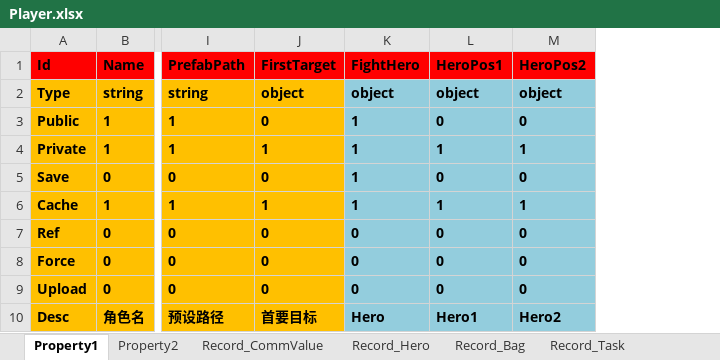
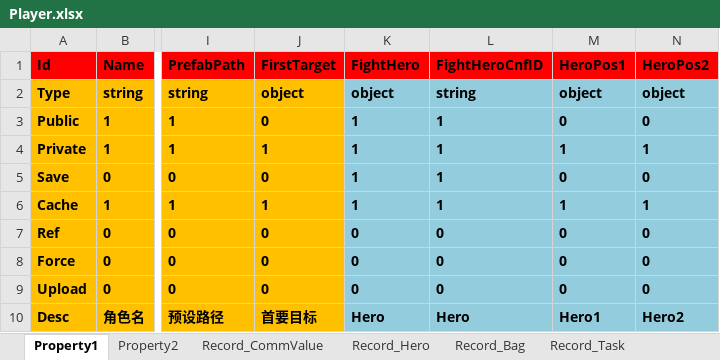
Before and after one commit to hu-81/NoahGameFramee, an Excel workbook: _Out/NFDataCfg/Excel/Player.xlsx, sheet Property1, drawn as a sheet; only a part is shown, gaps mark what is left out; values as stored, in another font and other column widths than the file's, no borders; the diff names each change by its address in the sheet, - before the commit and + after, or states it on an @@ line.

Commit message:
fix bug for hero module

```diff
--- a/_Out/NFDataCfg/Excel/Player.xlsx (sheet Property1)
+++ b/_Out/NFDataCfg/Excel/Player.xlsx (sheet Property1)
+column L (FightHeroCnfID), rows 2-10: string | 1 | 1 | 1 | 1 | 0 | 0 | 0 | Hero
```
Also changed, not shown: 5 other files.
